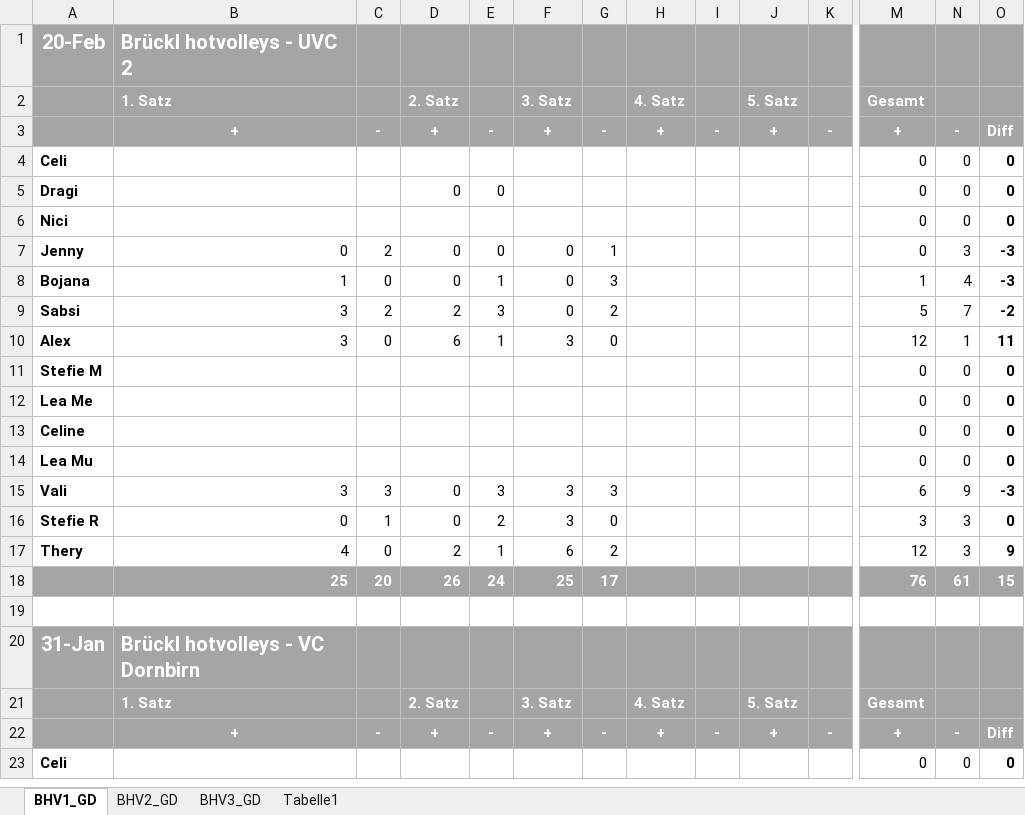
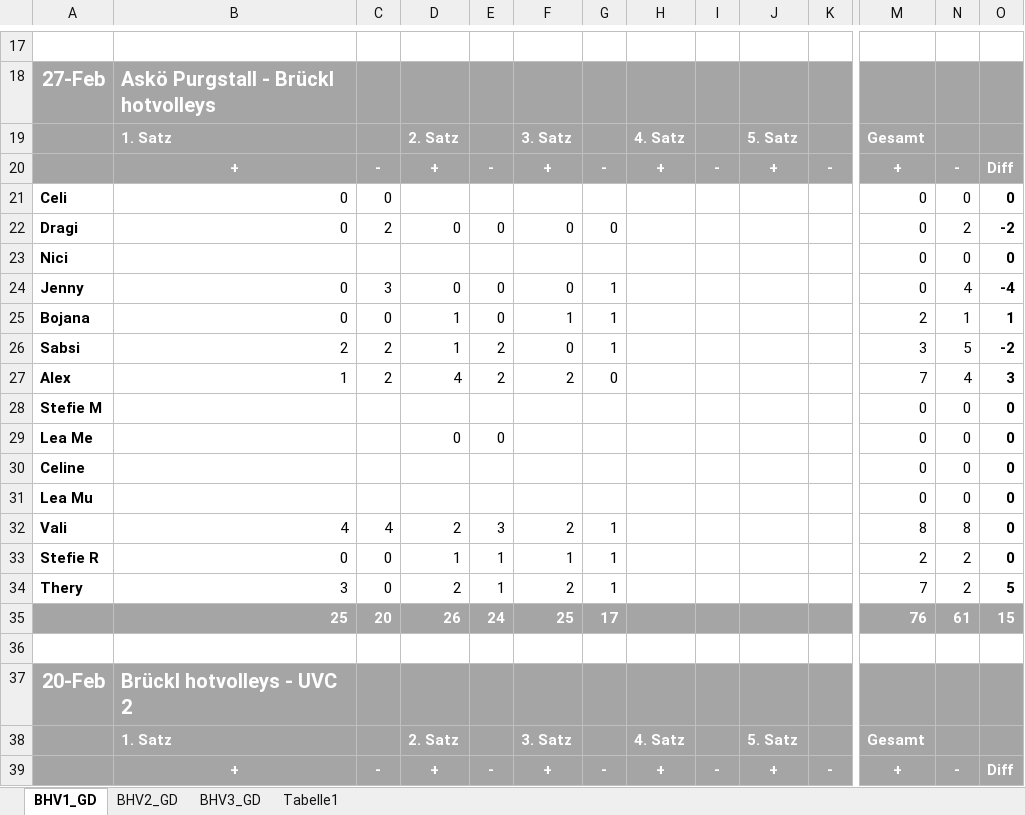
Before and after one commit to volleybase/brueckl-hotvolleys-source, an Excel workbook: _work/Statistik-21.xlsx, sheet BHV1_GD, drawn as a sheet; only a part is shown, gaps mark what is left out; the shorter side is filled out with more unchanged rows; values as stored, in another font and other column widths than the file's, no borders; conditional formats not drawn; rows hold the shown columns only; the diff covers the shown part only; the diff names each change by its address in the sheet, - before the commit and + after, or states it on an @@ line.

```diff
--- a/_work/Statistik-21.xlsx (sheet BHV1_GD)
+++ b/_work/Statistik-21.xlsx (sheet BHV1_GD)
+row 17: (empty)
+row 18: 27-Feb | Askö Purgstall - Brückl hotvolleys
+row 19:  | 1. Satz |  | 2. Satz |  | 3. Satz |  | 4. Satz |  | 5. Satz |  | Gesamt
+row 20:  | + | - | + | - | + | - | + | - | + | - | + | - | Diff
+row 21: Celi | 0 | 0 |  |  |  |  |  |  |  |  | 0 | 0 | 0
+row 22: Dragi | 0 | 2 | 0 | 0 | 0 | 0 |  |  |  |  | 0 | 2 | -2
+row 23: Nici |  |  |  |  |  |  |  |  |  |  | 0 | 0 | 0
+row 24: Jenny | 0 | 3 | 0 | 0 | 0 | 1 |  |  |  |  | 0 | 4 | -4
+row 25: Bojana | 0 | 0 | 1 | 0 | 1 | 1 |  |  |  |  | 2 | 1 | 1
+row 26: Sabsi | 2 | 2 | 1 | 2 | 0 | 1 |  |  |  |  | 3 | 5 | -2
+row 27: Alex | 1 | 2 | 4 | 2 | 2 | 0 |  |  |  |  | 7 | 4 | 3
+row 28: Stefie M |  |  |  |  |  |  |  |  |  |  | 0 | 0 | 0
+row 29: Lea Me |  |  | 0 | 0 |  |  |  |  |  |  | 0 | 0 | 0
+row 30: Celine |  |  |  |  |  |  |  |  |  |  | 0 | 0 | 0
+row 31: Lea Mu |  |  |  |  |  |  |  |  |  |  | 0 | 0 | 0
+row 32: Vali | 4 | 4 | 2 | 3 | 2 | 1 |  |  |  |  | 8 | 8 | 0
+row 33: Stefie R | 0 | 0 | 1 | 1 | 1 | 1 |  |  |  |  | 2 | 2 | 0
+row 34: Thery | 3 | 0 | 2 | 1 | 2 | 1 |  |  |  |  | 7 | 2 | 5
+row 35:  | 25 | 20 | 26 | 24 | 25 | 17 |  |  |  |  | 76 | 61 | 15
+row 36: (empty)
```
Also changed, not shown: 16 added rows elsewhere in this sheet, _work/presence/excel/Training.xlsm, 5 other files.
